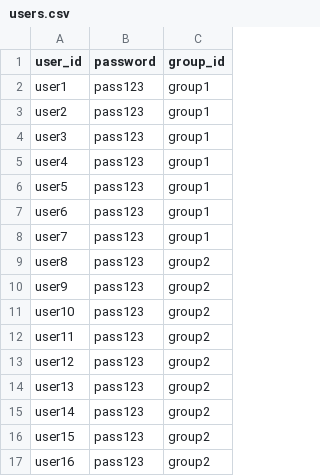
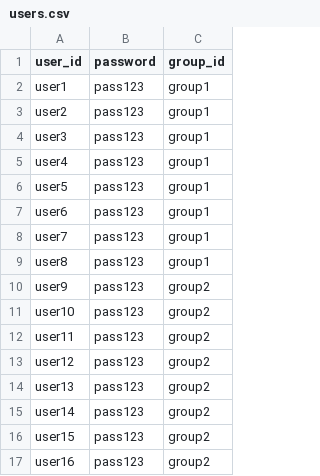
Before and after one commit to demondeployer7/dss8, a CSV file: users.csv, drawn as a sheet.

Commit message:
Update users.csv

```diff
--- a/users.csv
+++ b/users.csv
@@ -8,3 +8,3 @@ user6,pass123,group1
 user7,pass123,group1
-user8,pass123,group2
+user8,pass123,group1
 user9,pass123,group2
```
